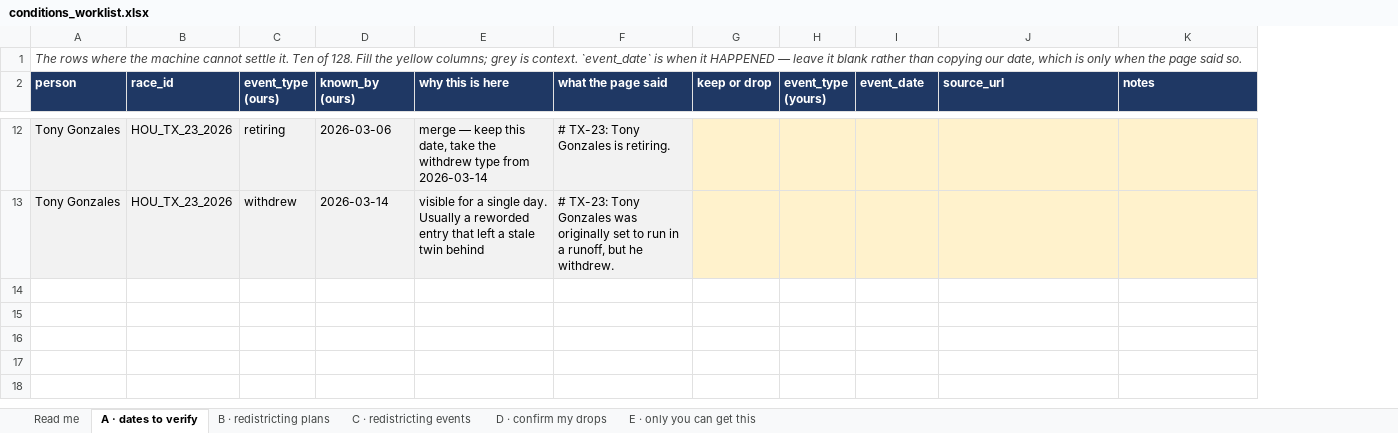
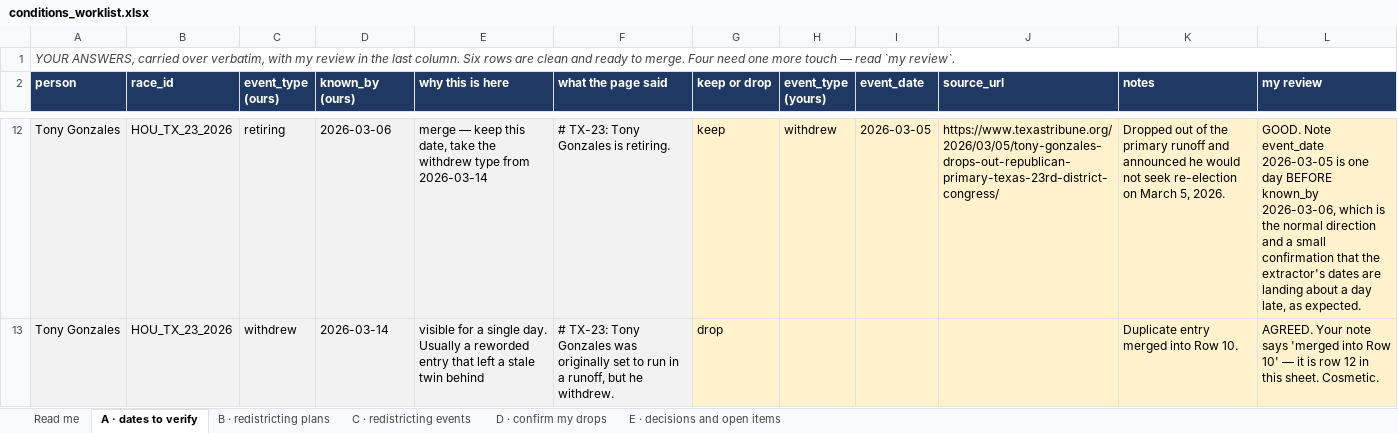
Before and after one commit to kevin-deluca-polisci/KD-website, an Excel workbook: forecast/conditions/conditions_worklist.xlsx, sheet A · dates to verify, drawn as a sheet; only a part is shown, gaps mark what is left out; values as stored, in another font and other column widths than the file's, no borders; charts and pictures not drawn; the diff covers the shown part only; the diff names each change by its address in the sheet, - before the commit and + after, or states it on an @@ line.

```diff
--- a/forecast/conditions/conditions_worklist.xlsx (sheet A · dates to verify)
+++ b/forecast/conditions/conditions_worklist.xlsx (sheet A · dates to verify)
-sheet tab: E · only you can get this
+sheet tab: E · decisions and open items
+column L (my review), rows 12-13: GOOD. Note event_date 2026-03-05 is one day BEFORE known_by 2026-03-06, which is the normal direction and a small confirmation that the extractor's dates are landing about a day late, as expected. | AGREED. Your note says 'merged into Row 10' — it is row 12 in this sheet. Cosmetic.
-A1 (person): The rows where the machine cannot settle it. Ten of 128. Fill the yellow columns; grey is context. `event_date` is when it HAPPENED — leave it blank rather than copying our date, which is only when the page said so.
+A1 (person): YOUR ANSWERS, carried over verbatim, with my review in the last column. Six rows are clean and ready to merge. Four need one more touch — read `my review`.
-G12 (keep or drop): (empty)
+G12 (keep or drop): keep
-H12 (event_type (yours)): (empty)
+H12 (event_type (yours)): withdrew
-I12 (event_date): (empty)
+I12 (event_date): 2026-03-05
-J12 (source_url): (empty)
+J12 (source_url): https://www.texastribune.org/2026/03/05/tony-gonzales-drops-out-republican-primary-texas-23rd-district-congress/
-K12 (notes): (empty)
+K12 (notes): Dropped out of the primary runoff and announced he would not seek re-election on March 5, 2026.
-G13 (keep or drop): (empty)
+G13 (keep or drop): drop
-K13 (notes): (empty)
+K13 (notes): Duplicate entry merged into Row 10.
```
Also changed, not shown: 31 edited cells elsewhere in this sheet, sheet C · redistricting events, sheet B · redistricting plans, sheet E · decisions and open items, sheet Read me, 11 other files.
